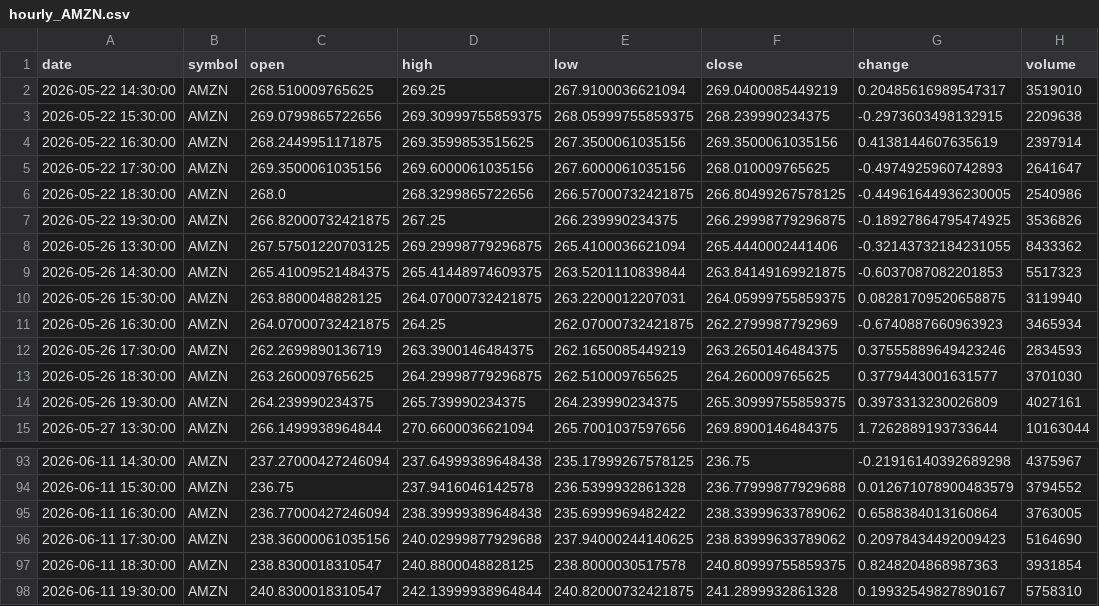
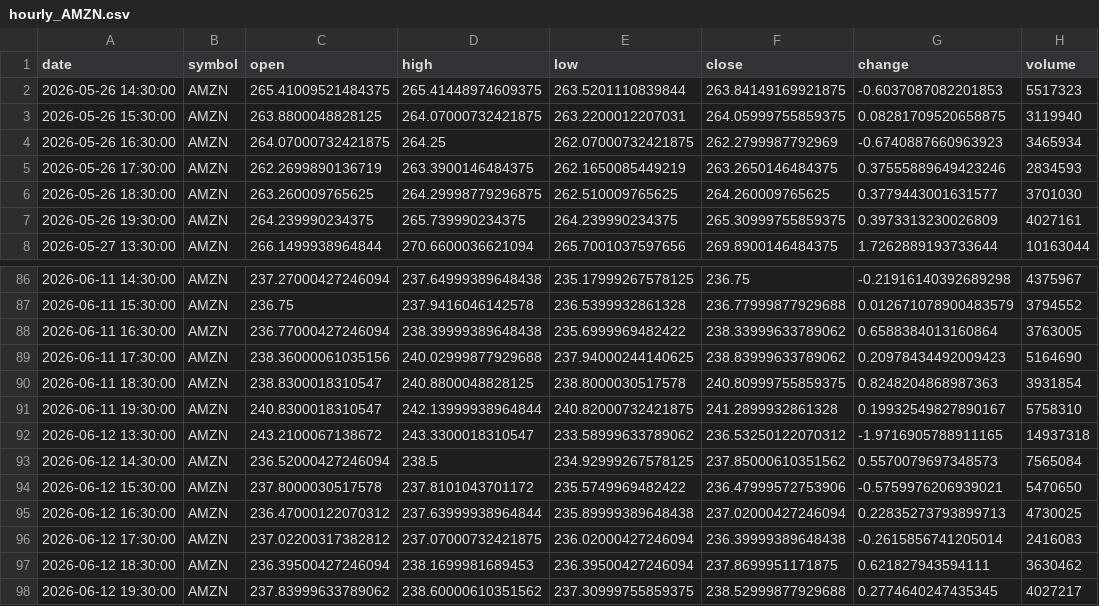
Before and after one commit to timhun/daily-podcast-stk, a CSV file: data/market/hourly_AMZN.csv, drawn as a sheet; only a part is shown, gaps mark what is left out.

```diff
--- a/data/market/hourly_AMZN.csv
+++ b/data/market/hourly_AMZN.csv
@@ -1,9 +1,2 @@
 date,symbol,open,high,low,close,change,volume
-2026-05-22 14:30:00,AMZN,268.510009765625,269.25,267.9100036621094,269.0400085449219,0.20485616989547317,3519010
-2026-05-22 15:30:00,AMZN,269.0799865722656,269.30999755859375,268.05999755859375,268.239990234375,-0.2973603498132915,2209638
-2026-05-22 16:30:00,AMZN,268.2449951171875,269.3599853515625,267.3500061035156,269.3500061035156,0.4138144607635619,2397914
-2026-05-22 17:30:00,AMZN,269.3500061035156,269.6000061035156,267.6000061035156,268.010009765625,-0.4974925960742893,2641647
-2026-05-22 18:30:00,AMZN,268.0,268.3299865722656,266.57000732421875,266.80499267578125,-0.44961644936230005,2540986
-2026-05-22 19:30:00,AMZN,266.82000732421875,267.25,266.239990234375,266.29998779296875,-0.18927864795474925,3536826
-2026-05-26 13:30:00,AMZN,267.57501220703125,269.29998779296875,265.4100036621094,265.4440002441406,-0.32143732184231055,8433362
 2026-05-26 14:30:00,AMZN,265.41009521484375,265.41448974609375,263.5201110839844,263.84149169921875,-0.6037087082201853,5517323
@@ -98 +91,8 @@ date,symbol,open,high,low,close,change,volume
 2026-06-11 19:30:00,AMZN,240.8300018310547,242.13999938964844,240.82000732421875,241.2899932861328,0.19932549827890167,5758310
+2026-06-12 13:30:00,AMZN,243.2100067138672,243.3300018310547,233.58999633789062,236.53250122070312,-1.9716905788911165,14937318
+2026-06-12 14:30:00,AMZN,236.52000427246094,238.5,234.92999267578125,237.85000610351562,0.5570079697348573,7565084
+2026-06-12 15:30:00,AMZN,237.8000030517578,237.8101043701172,235.5749969482422,236.47999572753906,-0.5759976206939021,5470650
+2026-06-12 16:30:00,AMZN,236.47000122070312,237.63999938964844,235.89999389648438,237.02000427246094,0.22835273793899713,4730025
+2026-06-12 17:30:00,AMZN,237.02200317382812,237.07000732421875,236.02000427246094,236.39999389648438,-0.2615856741205014,2416083
+2026-06-12 18:30:00,AMZN,236.39500427246094,238.1699981689453,236.39500427246094,237.8699951171875,0.621827943594111,3630462
+2026-06-12 19:30:00,AMZN,237.83999633789062,238.60000610351562,237.30999755859375,238.52999877929688,0.2774640247435345,4027217
```
Also changed, not shown: data/market/daily_GOOG.csv, data/market/daily_TSM.csv, 39 other files.
